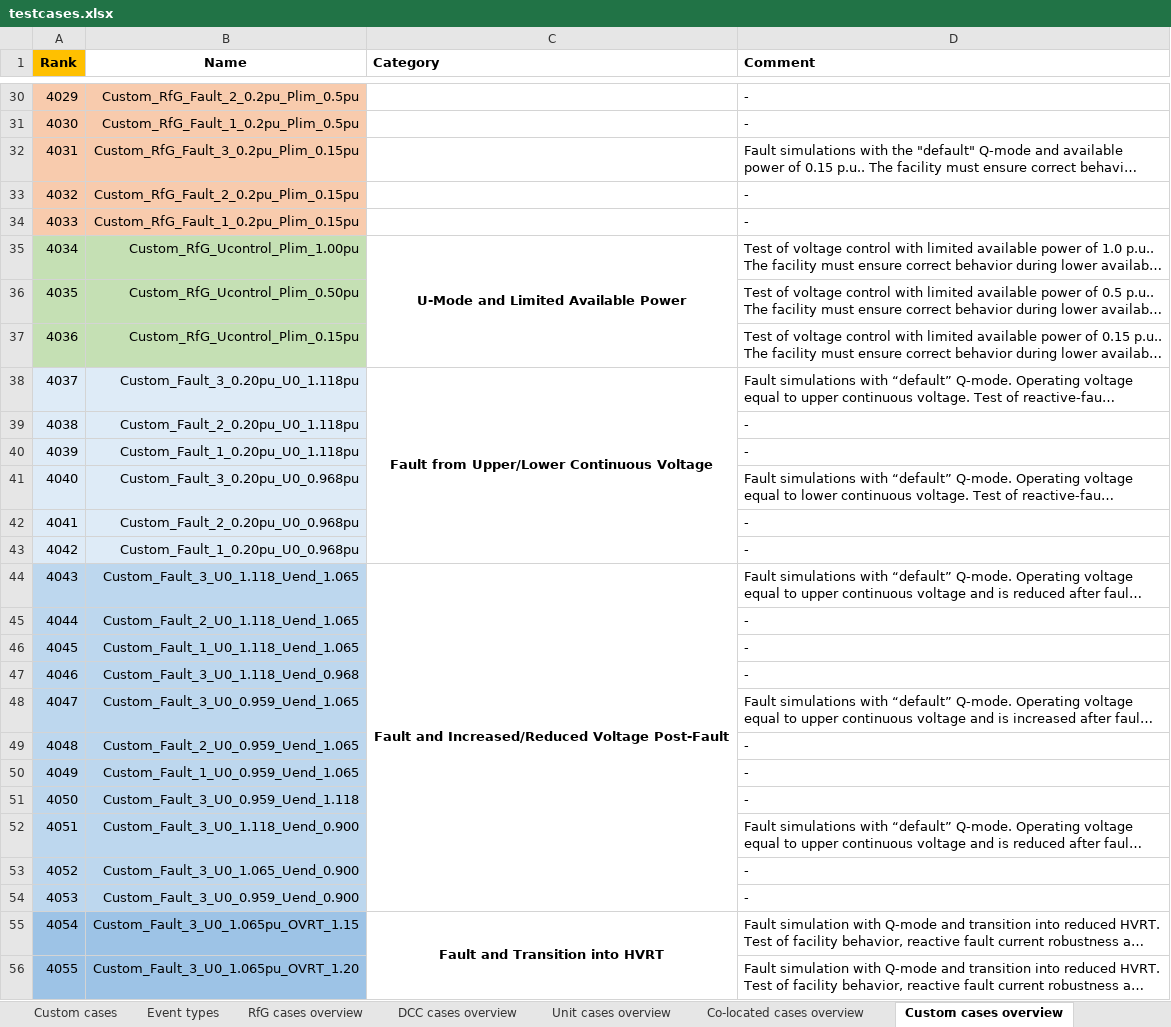
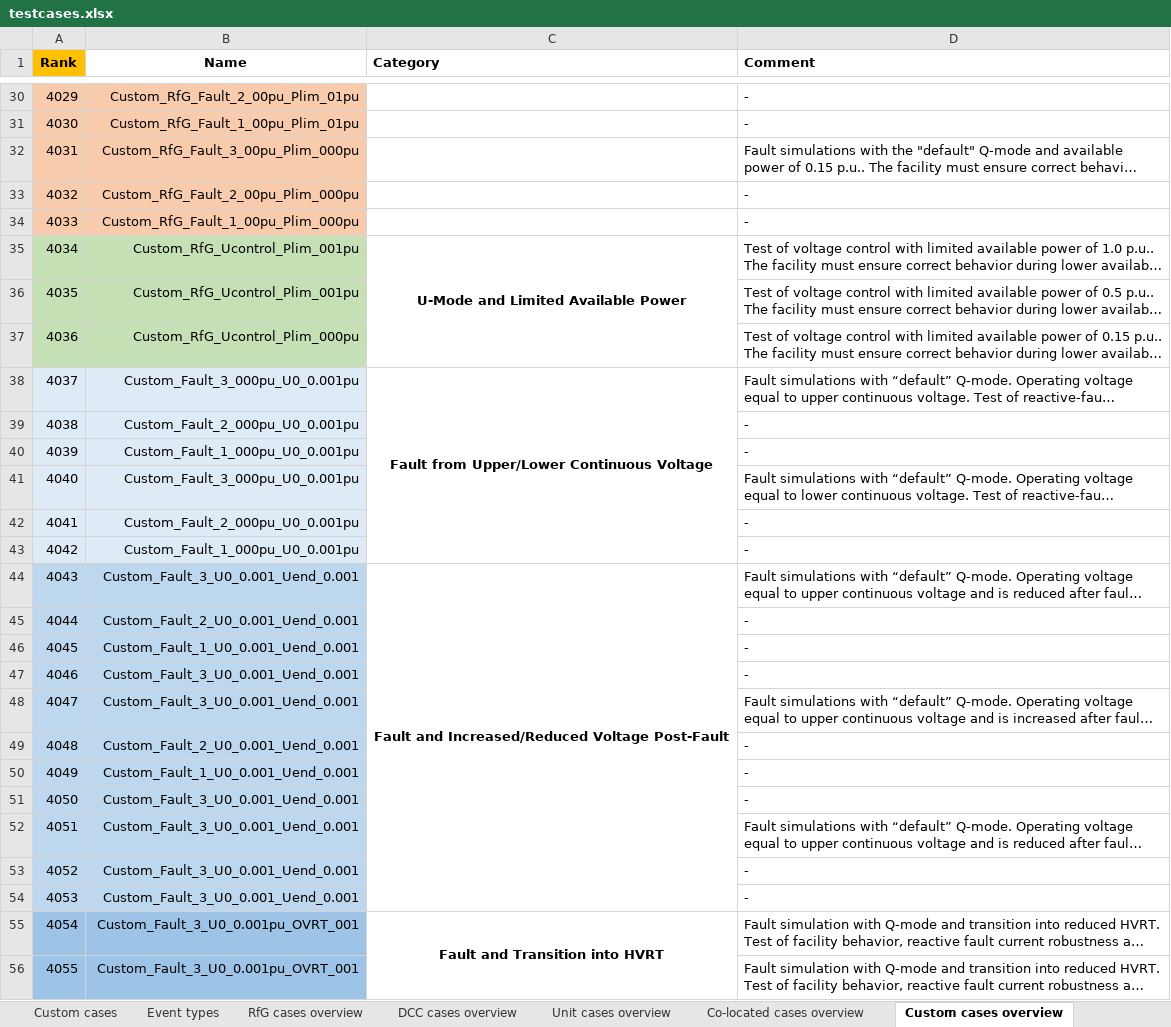
Before and after one commit to Energinet-SimTools/MTB, an Excel workbook: testcases.xlsx, sheet Custom cases overview, drawn as a sheet; only a part is shown, gaps mark what is left out; long unchanged cells end in …; values as stored, in another font and other column widths than the file's, no borders; the diff covers the shown part only; the diff names each change by its address in the sheet, - before the commit and + after, or states it on an @@ line.

```diff
--- a/testcases.xlsx (sheet Custom cases overview)
+++ b/testcases.xlsx (sheet Custom cases overview)
-B30 (Name): Custom_RfG_Fault_2_0.2pu_Plim_0.5pu
+B30 (Name): Custom_RfG_Fault_2_00pu_Plim_01pu
-B31 (Name): Custom_RfG_Fault_1_0.2pu_Plim_0.5pu
+B31 (Name): Custom_RfG_Fault_1_00pu_Plim_01pu
-B32 (Name): Custom_RfG_Fault_3_0.2pu_Plim_0.15pu
+B32 (Name): Custom_RfG_Fault_3_00pu_Plim_000pu
-B33 (Name): Custom_RfG_Fault_2_0.2pu_Plim_0.15pu
+B33 (Name): Custom_RfG_Fault_2_00pu_Plim_000pu
-B34 (Name): Custom_RfG_Fault_1_0.2pu_Plim_0.15pu
+B34 (Name): Custom_RfG_Fault_1_00pu_Plim_000pu
-B35 (Name): Custom_RfG_Ucontrol_Plim_1.00pu
+B35 (Name): Custom_RfG_Ucontrol_Plim_001pu
-B36 (Name): Custom_RfG_Ucontrol_Plim_0.50pu
+B36 (Name): Custom_RfG_Ucontrol_Plim_001pu
-B37 (Name): Custom_RfG_Ucontrol_Plim_0.15pu
+B37 (Name): Custom_RfG_Ucontrol_Plim_000pu
-B38 (Name): Custom_Fault_3_0.20pu_U0_1.118pu
+B38 (Name): Custom_Fault_3_000pu_U0_0.001pu
-B39 (Name): Custom_Fault_2_0.20pu_U0_1.118pu
+B39 (Name): Custom_Fault_2_000pu_U0_0.001pu
-B40 (Name): Custom_Fault_1_0.20pu_U0_1.118pu
+B40 (Name): Custom_Fault_1_000pu_U0_0.001pu
-B41 (Name): Custom_Fault_3_0.20pu_U0_0.968pu
+B41 (Name): Custom_Fault_3_000pu_U0_0.001pu
-B42 (Name): Custom_Fault_2_0.20pu_U0_0.968pu
+B42 (Name): Custom_Fault_2_000pu_U0_0.001pu
-B43 (Name): Custom_Fault_1_0.20pu_U0_0.968pu
+B43 (Name): Custom_Fault_1_000pu_U0_0.001pu
-B44 (Name): Custom_Fault_3_U0_1.118_Uend_1.065
+B44 (Name): Custom_Fault_3_U0_0.001_Uend_0.001
-B45 (Name): Custom_Fault_2_U0_1.118_Uend_1.065
+B45 (Name): Custom_Fault_2_U0_0.001_Uend_0.001
-B46 (Name): Custom_Fault_1_U0_1.118_Uend_1.065
+B46 (Name): Custom_Fault_1_U0_0.001_Uend_0.001
-B47 (Name): Custom_Fault_3_U0_1.118_Uend_0.968
+B47 (Name): Custom_Fault_3_U0_0.001_Uend_0.001
-B48 (Name): Custom_Fault_3_U0_0.959_Uend_1.065
+B48 (Name): Custom_Fault_3_U0_0.001_Uend_0.001
-B49 (Name): Custom_Fault_2_U0_0.959_Uend_1.065
+B49 (Name): Custom_Fault_2_U0_0.001_Uend_0.001
-B50 (Name): Custom_Fault_1_U0_0.959_Uend_1.065
+B50 (Name): Custom_Fault_1_U0_0.001_Uend_0.001
-B51 (Name): Custom_Fault_3_U0_0.959_Uend_1.118
+B51 (Name): Custom_Fault_3_U0_0.001_Uend_0.001
-B52 (Name): Custom_Fault_3_U0_1.118_Uend_0.900
+B52 (Name): Custom_Fault_3_U0_0.001_Uend_0.001
-B53 (Name): Custom_Fault_3_U0_1.065_Uend_0.900
+B53 (Name): Custom_Fault_3_U0_0.001_Uend_0.001
-B54 (Name): Custom_Fault_3_U0_0.959_Uend_0.900
+B54 (Name): Custom_Fault_3_U0_0.001_Uend_0.001
-B55 (Name): Custom_Fault_3_U0_1.065pu_OVRT_1.15
+B55 (Name): Custom_Fault_3_U0_0.001pu_OVRT_001
-B56 (Name): Custom_Fault_3_U0_1.065pu_OVRT_1.20
+B56 (Name): Custom_Fault_3_U0_0.001pu_OVRT_001
```
Also changed, not shown: 59 edited cells elsewhere in this sheet, sheet Custom cases, sheet RfG cases, sheet DCC cases, sheet Event types.
